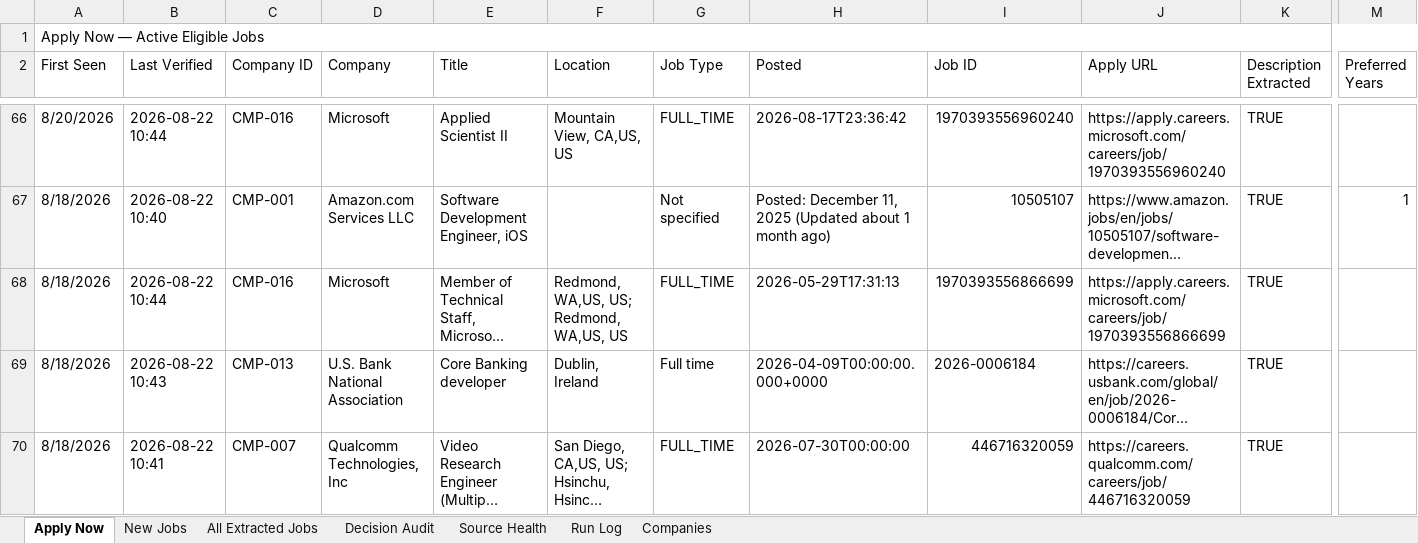
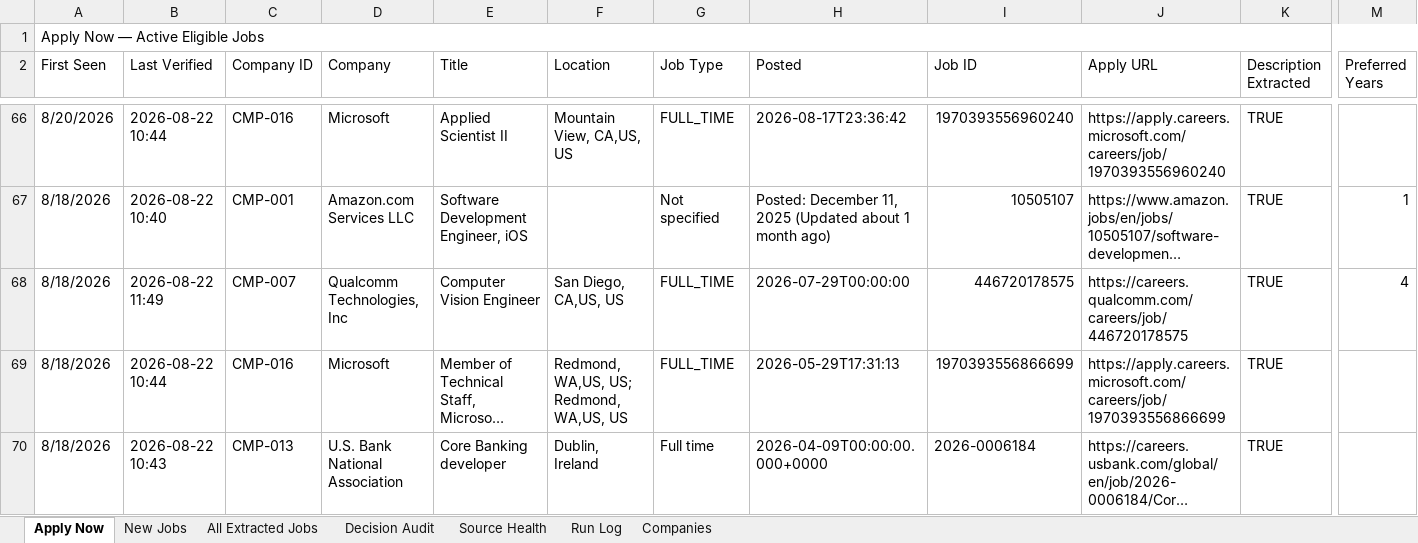
Before and after one commit to taran-dev4u/career-job-monitor, an Excel workbook: outputs/job-monitor/Job_Monitor.xlsx, sheet Apply Now, drawn as a sheet; only a part is shown, gaps mark what is left out; the shorter side is filled out with more unchanged rows; long unchanged cells end in …; values as stored, in another font and other column widths than the file's, no cell formats; table styles not drawn; rows hold the shown columns only; the diff names each change by its address in the sheet, - before the commit and + after, or states it on an @@ line.

```diff
--- a/outputs/job-monitor/Job_Monitor.xlsx (sheet Apply Now)
+++ b/outputs/job-monitor/Job_Monitor.xlsx (sheet Apply Now)
+row 68: 8/18/2026 | 2026-08-22 11:49 | CMP-007 | Qualcomm Technologies, Inc | Computer Vision Engineer | San Diego, CA,US, US | FULL_TIME | 2026-07-29T00:00:00 | 446720178575 | https://careers.qualcomm.com/careers/job/446720178575 | TRUE | 4
```
Also changed, not shown: sheet Decision Audit, sheet All Extracted Jobs, sheet Source Health, sheet Run Log, cell formats, 11 other files.
